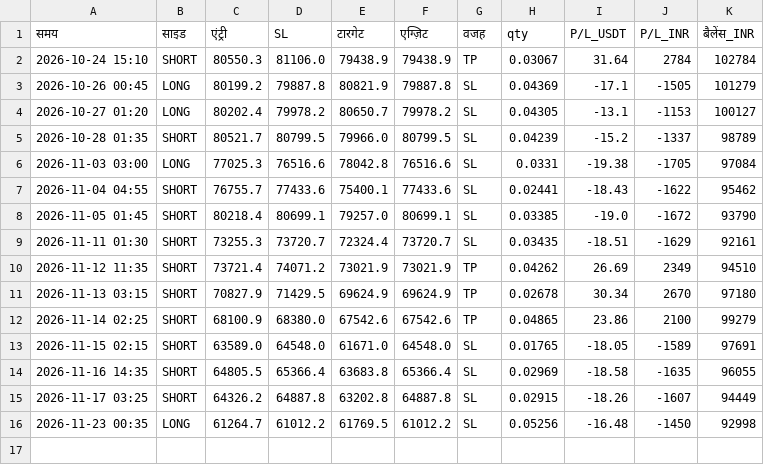
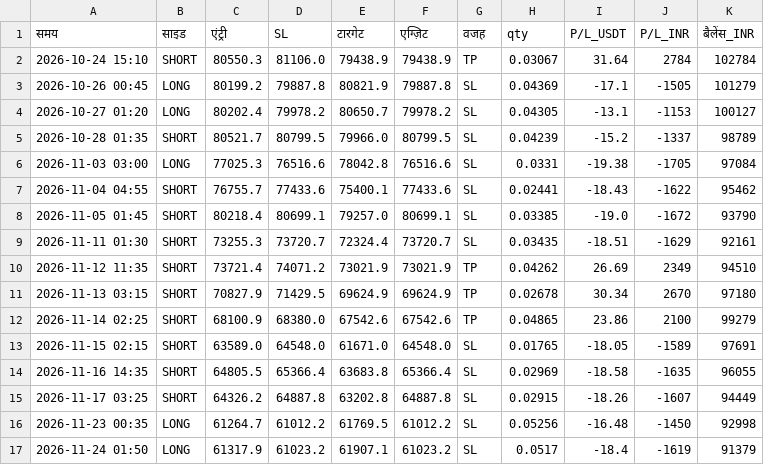
Before and after one commit to bannarr19-debug/Trading-agent-, a CSV file: trades.csv, drawn as a sheet.

```diff
--- a/trades.csv
+++ b/trades.csv
@@ -16 +16,2 @@
 2026-11-23 00:35,LONG,61264.7,61012.2,61769.5,61012.2,SL,0.05256,-16.48,-1450,92998
+2026-11-24 01:50,LONG,61317.9,61023.2,61907.1,61023.2,SL,0.0517,-18.4,-1619,91379
```
Also changed, not shown: 2 other files.
